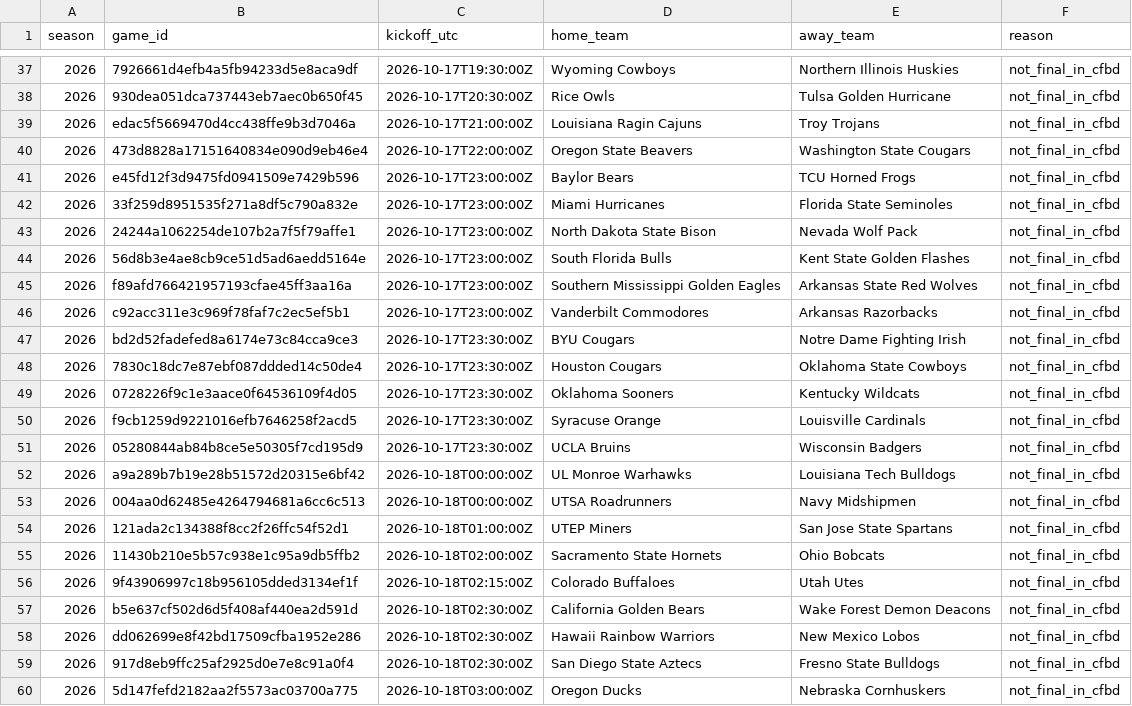
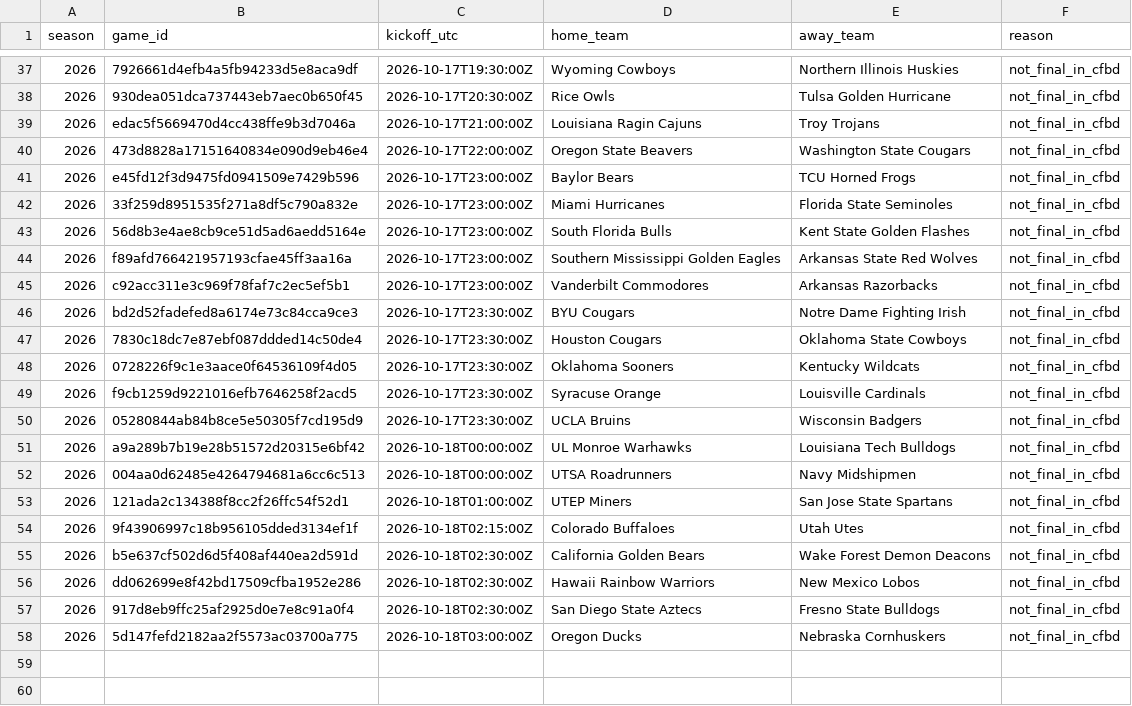
Before and after one commit to JarzCFB/codi-cfb-dashboard, a CSV file: reports/ungraded_games.csv, drawn as a sheet; only a part is shown, gaps mark what is left out; the diff names each change by its address in the sheet, - before the commit and + after, or states it on an @@ line.

```diff
--- a/reports/ungraded_games.csv
+++ b/reports/ungraded_games.csv
-row 43: 2026 | 24244a1062254de107b2a7f5f79affe1 | 2026-10-17T23:00:00Z | North Dakota State Bison | Nevada Wolf Pack | not_final_in_cfbd
-row 55: 2026 | 11430b210e5b57c938e1c95a9db5ffb2 | 2026-10-18T02:00:00Z | Sacramento State Hornets | Ohio Bobcats | not_final_in_cfbd
```
Also changed, not shown: reports/division_review.csv, 2 other files.
